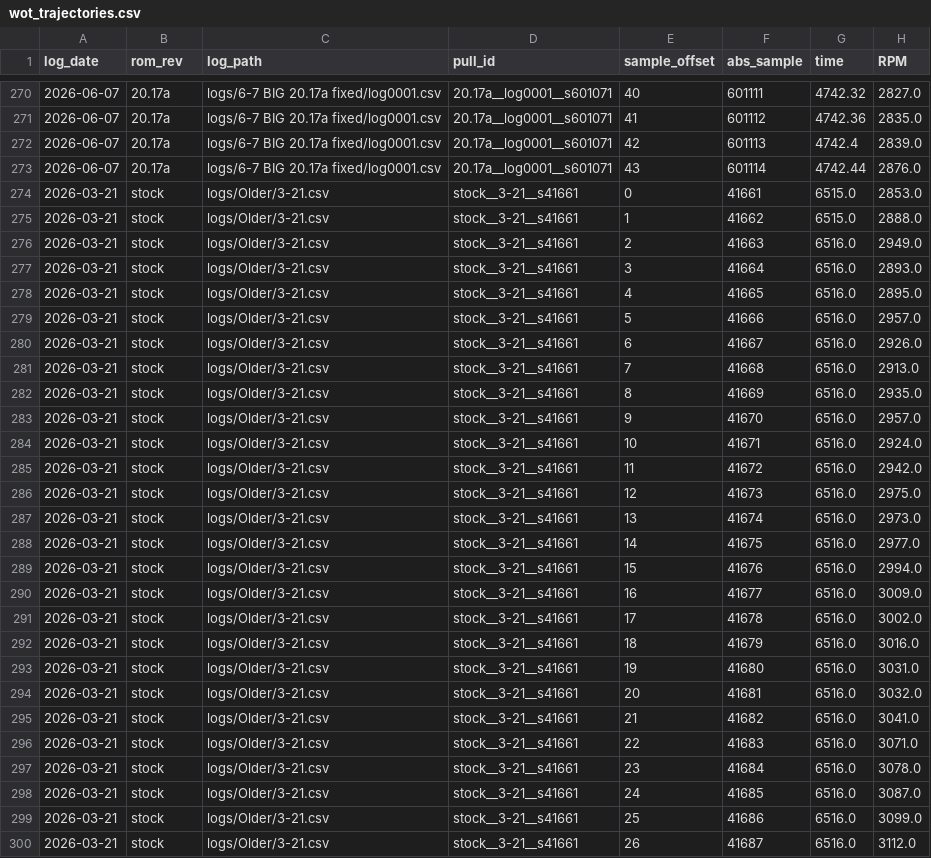
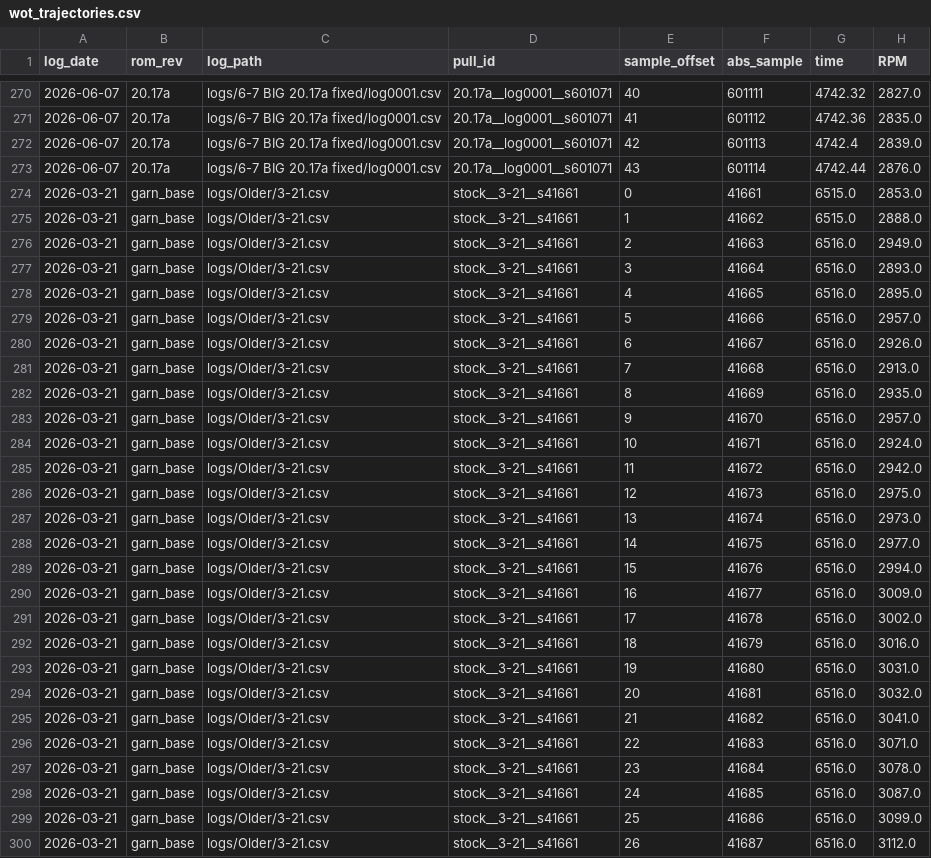
Before and after one commit to deanhayden22-wq/ae6l600l, a CSV file: scripts/analysis/trends/wot_trajectories.csv, drawn as a sheet; only a part is shown, gaps mark what is left out; the diff covers the shown part only; the diff names each change by its address in the sheet, - before the commit and + after, or states it on an @@ line.

```diff
--- a/scripts/analysis/trends/wot_trajectories.csv
+++ b/scripts/analysis/trends/wot_trajectories.csv
-B274:B300 (rom_rev): stock
+B274:B300 (rom_rev): garn_base
```
Also changed, not shown: 43 edited cells elsewhere in this file, scripts/analysis/trends/maf_corr_by_mafcell.csv, scripts/analysis/trends/scorecard_latest.csv, 28 other files.
